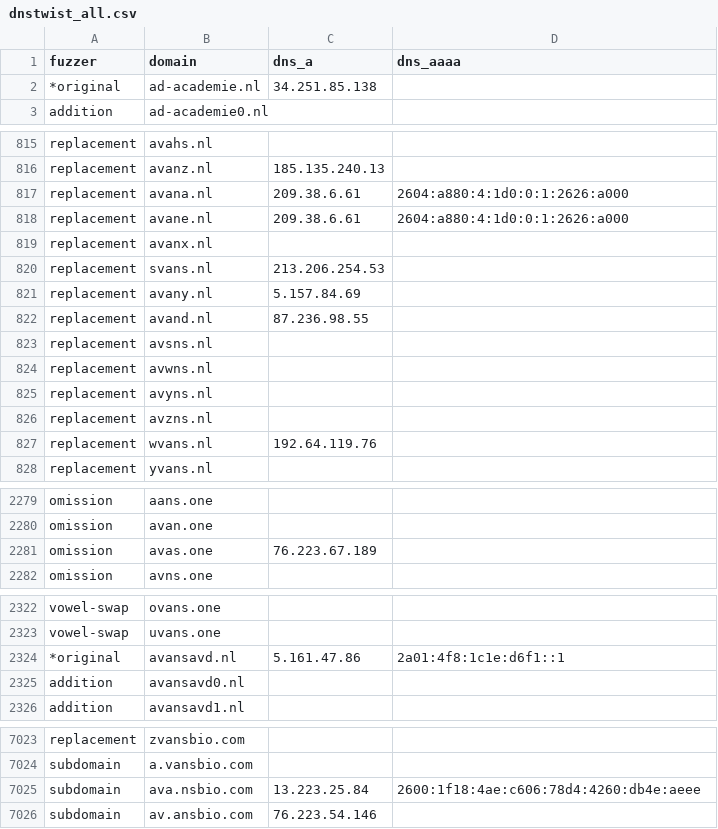
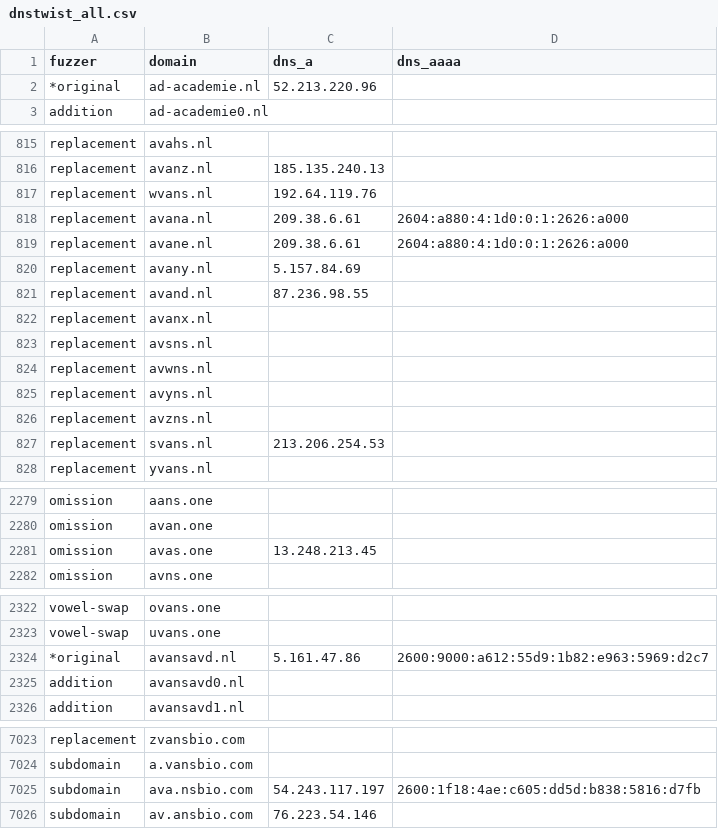
Before and after one commit to kqlen/Lists, a CSV file: DNSTWIST/data/dnstwist_all.csv, drawn as a sheet; only a part is shown, gaps mark what is left out; the diff covers the shown part only.

```diff
--- a/DNSTWIST/data/dnstwist_all.csv
+++ b/DNSTWIST/data/dnstwist_all.csv
@@ -1,3 +1,3 @@
 fuzzer,domain,dns_a,dns_aaaa
-*original,ad-academie.nl,34.251.85.138,
+*original,ad-academie.nl,52.213.220.96,
 addition,ad-academie0.nl,,
@@ -816,8 +816,8 @@ replacement,avahs.nl,,
 replacement,avanz.nl,185.135.240.13,
+replacement,wvans.nl,192.64.119.76,
 replacement,avana.nl,209.38.6.61,2604:a880:4:1d0:0:1:2626:a000
 replacement,avane.nl,209.38.6.61,2604:a880:4:1d0:0:1:2626:a000
-replacement,avanx.nl,,
-replacement,svans.nl,213.206.254.53,
 replacement,avany.nl,5.157.84.69,
 replacement,avand.nl,87.236.98.55,
+replacement,avanx.nl,,
 replacement,avsns.nl,,
@@ -826,3 +826,3 @@ replacement,avyns.nl,,
 replacement,avzns.nl,,
-replacement,wvans.nl,192.64.119.76,
+replacement,svans.nl,213.206.254.53,
 replacement,yvans.nl,,
@@ -2280,3 +2280,3 @@ omission,aans.one,,
 omission,avan.one,,
-omission,avas.one,76.223.67.189,
+omission,avas.one,13.248.213.45,
 omission,avns.one,,
@@ -2323,3 +2323,3 @@ vowel-swap,ovans.one,,
 vowel-swap,uvans.one,,
-*original,avansavd.nl,5.161.47.86,2a01:4f8:1c1e:d6f1::1
+*original,avansavd.nl,5.161.47.86,2600:9000:a612:55d9:1b82:e963:5969:d2c7
 addition,avansavd0.nl,,
@@ -7024,3 +7024,3 @@ replacement,zvansbio.com,,
 subdomain,a.vansbio.com,,
-subdomain,ava.nsbio.com,13.223.25.84,2600:1f18:4ae:c606:78d4:4260:db4e:aeee
+subdomain,ava.nsbio.com,54.243.117.197,2600:1f18:4ae:c605:dd5d:b838:5816:d7fb
 subdomain,av.ansbio.com,76.223.54.146,
```
Also changed, not shown: 1 added row, 1 removed row, 6 moved rows and 5 edited cells elsewhere in this file.
